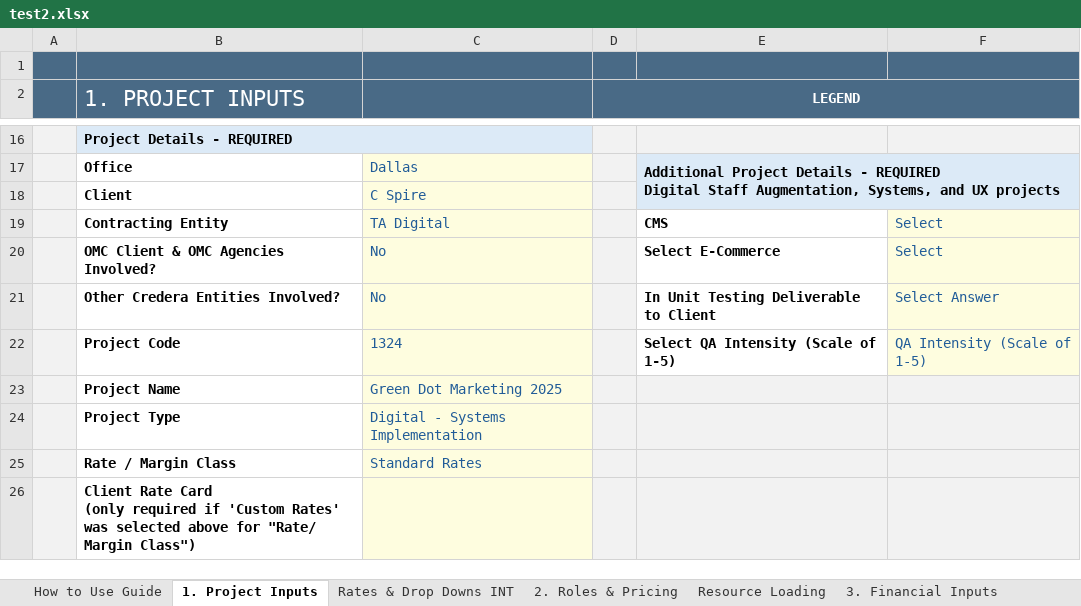
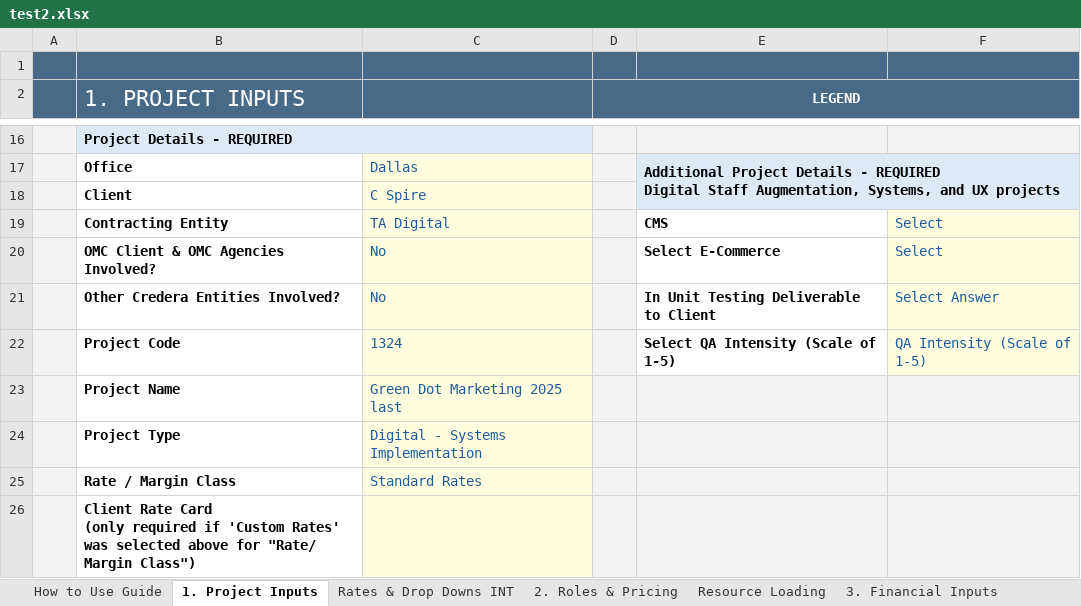
Before and after one commit to darvi-sunny/Test-Download, an Excel workbook: test2.xlsx, sheet 1. Project Inputs, drawn as a sheet; only a part is shown, gaps mark what is left out; values as stored, in another font and other column widths than the file's, no borders; conditional formats not drawn; the diff names each change by its address in the sheet, - before the commit and + after, or states it on an @@ line.

Commit message:
last

```diff
--- a/test2.xlsx (sheet 1. Project Inputs)
+++ b/test2.xlsx (sheet 1. Project Inputs)
-C23: Green Dot Marketing 2025
+C23: Green Dot Marketing 2025 last
```
Also changed, not shown: sheet 6. Commercial Review, sheet 4. Summary & Totals, sheet Optional - Scope Estimation, sheet Resource Loading, hidden cells.
